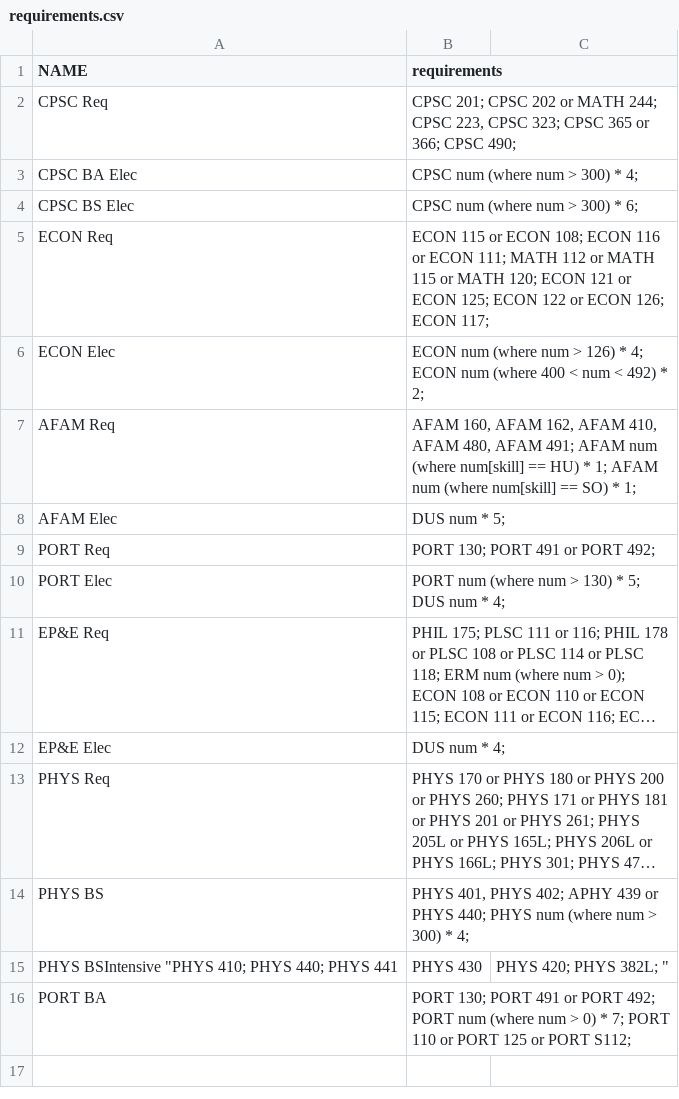
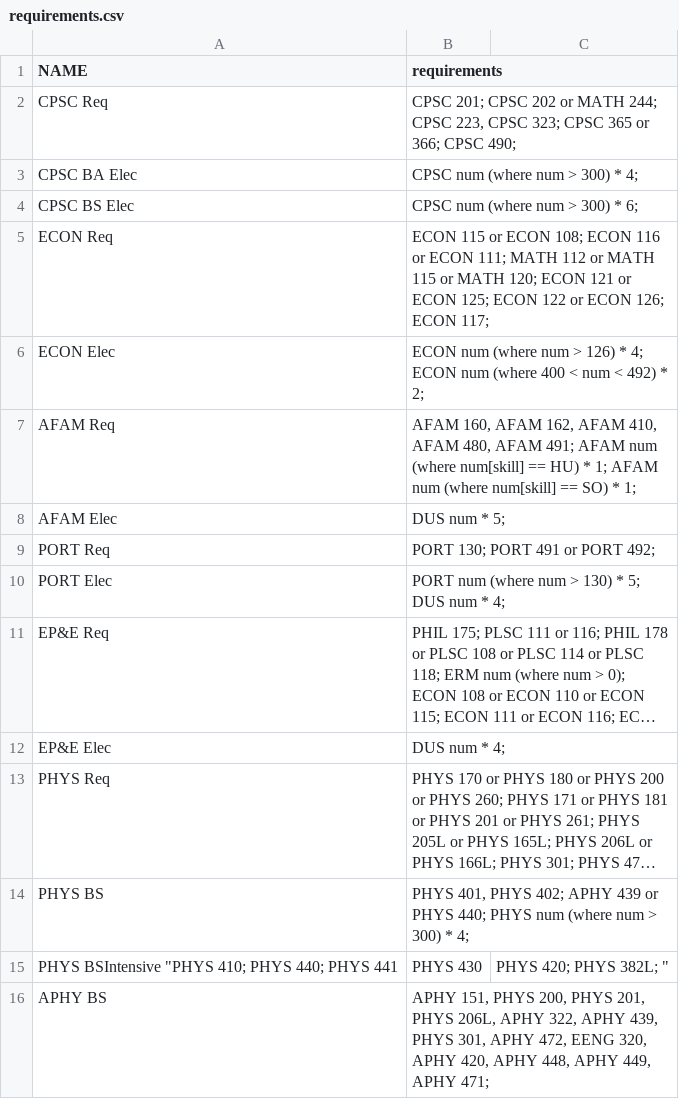
Before and after one commit to Wilfordabird/MajorMonkey, a CSV file: requirements.csv, drawn as a sheet; long unchanged cells end in ….

Commit message:
Update requirements.csv

```diff
--- a/requirements.csv
+++ b/requirements.csv
@@ -15,3 +15,2 @@ PHYS BS,"PHYS 401, PHYS 402; APHY 439 or PHYS 440; PHYS num (where num > 300) *
 PHYS BSIntensive "PHYS 410; PHYS 440; PHYS 441, PHYS 430, PHYS 420; PHYS 382L; "
-PORT BA,"PORT 130; PORT 491 or PORT 492; PORT num (where num > 0) * 7; PORT 110 or PORT 125 or PORT S112;
-
+APHY BS, "APHY 151, PHYS 200, PHYS 201, PHYS 206L, APHY 322, APHY 439, PHYS 301, APHY 472, EENG 320, APHY 420, APHY 448, APHY 449, APHY 471;"
```
